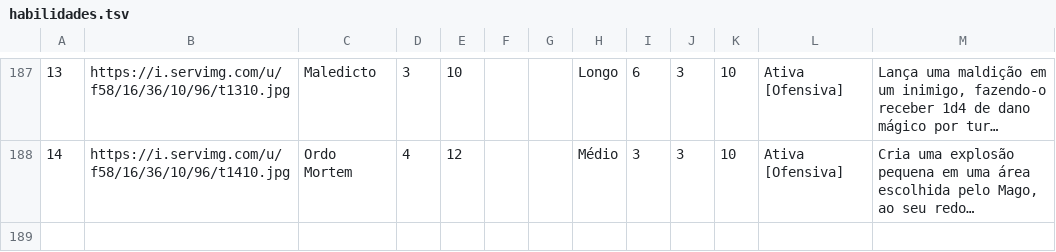
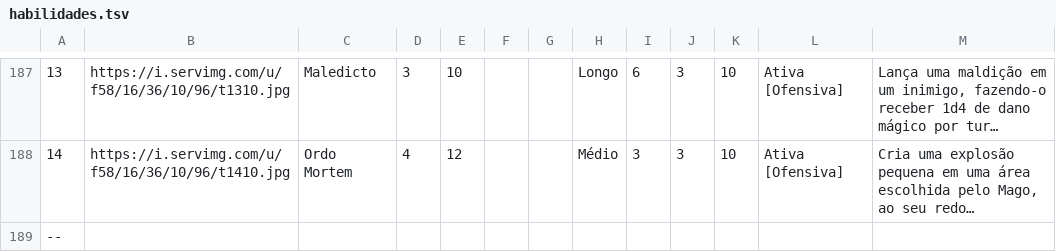
Before and after one commit to mazorx/gakriv, a TSV file: habilidades.tsv, drawn as a sheet; only a part is shown, gaps mark what is left out; long unchanged cells end in …; the diff names each change by its address in the sheet, - before the commit and + after, or states it on an @@ line.

Commit message:
Update habilidades.tsv

```diff
--- a/habilidades.tsv
+++ b/habilidades.tsv
+row 189: --
```
